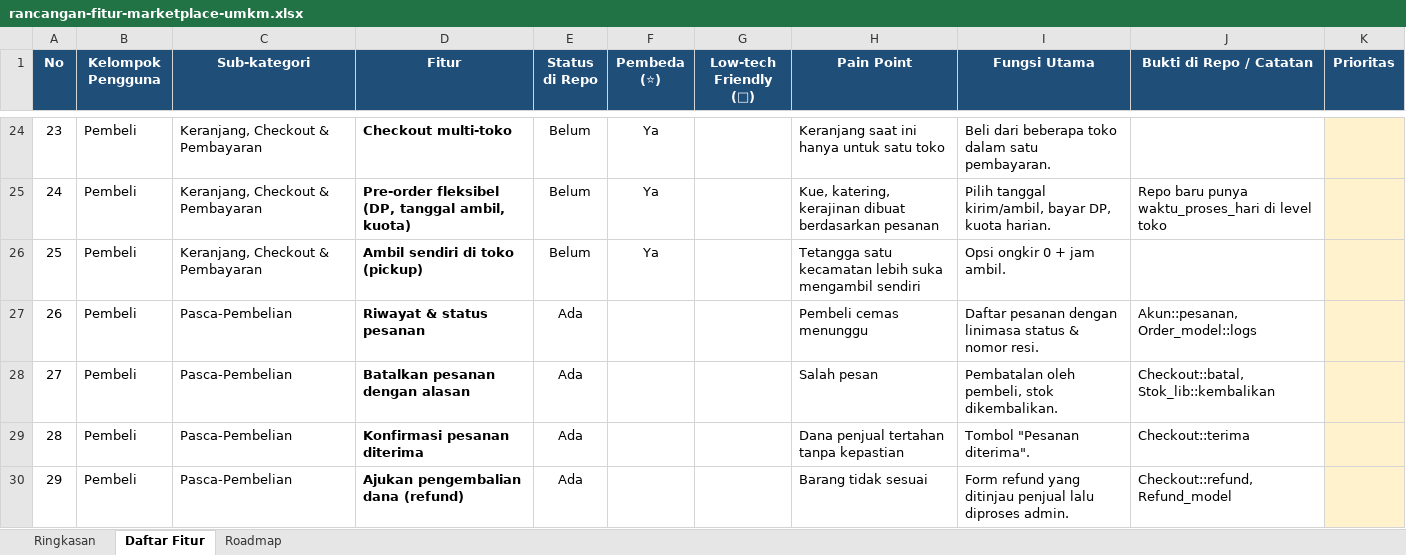
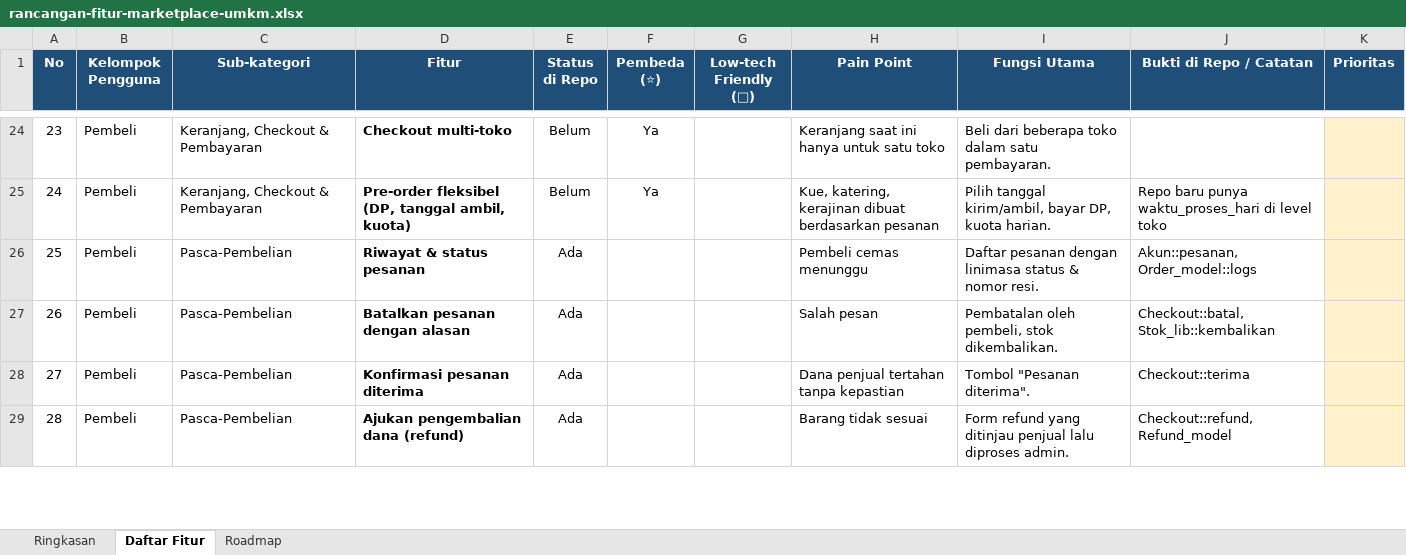
Before and after one commit to xaralien/myumkm, an Excel workbook: docs/rancangan-fitur-marketplace-umkm.xlsx, sheet Daftar Fitur, drawn as a sheet; only a part is shown, gaps mark what is left out; values as stored, in another font and other column widths than the file's, no borders; charts and pictures and conditional formats not drawn; removed rows and columns are numbered as before the commit, all else as after; the diff names each change by its address in the sheet, - before the commit and + after, or states it on an @@ line.

```diff
--- a/docs/rancangan-fitur-marketplace-umkm.xlsx (sheet Daftar Fitur)
+++ b/docs/rancangan-fitur-marketplace-umkm.xlsx (sheet Daftar Fitur)
-row 26: 25 | Pembeli | Keranjang, Checkout & Pembayaran | Ambil sendiri di toko (pickup) | Belum | Ya |  | Tetangga satu kecamatan lebih suka mengambil sendiri | Opsi ongkir 0 + jam ambil.
@@ column A (No) renumbered from row 26 down @@
```
Also changed, not shown: sheet Ringkasan, sheet Roadmap, formulas that keep their value, 1 other file.
